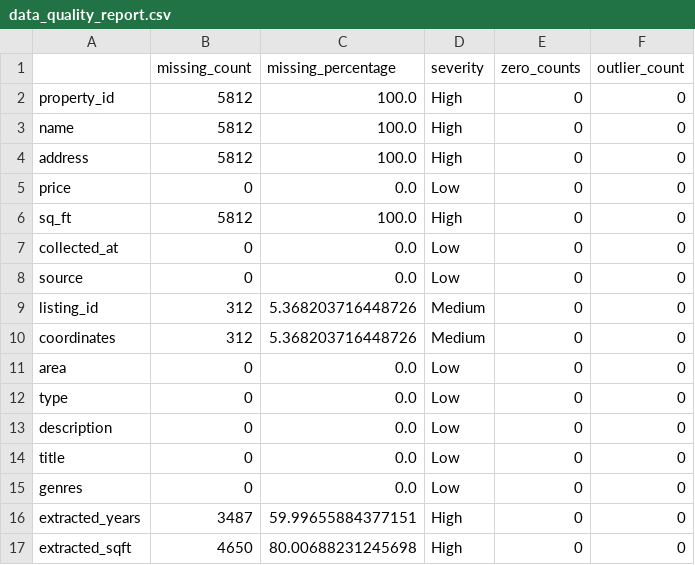
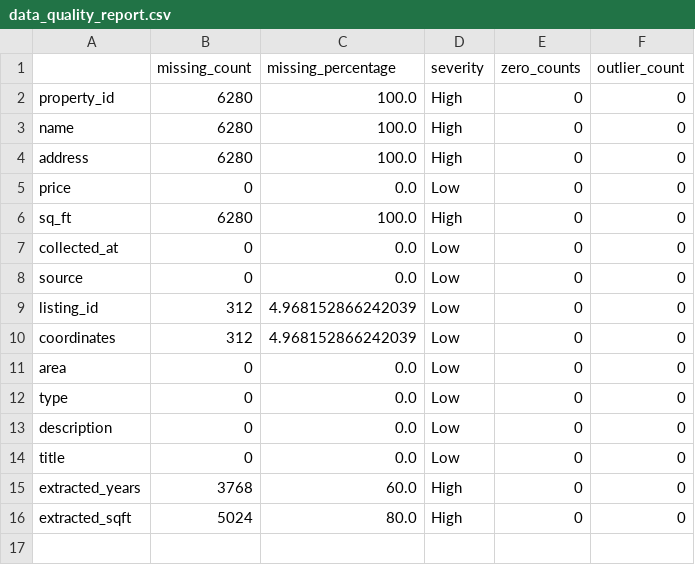
Before and after one commit to tsorguc/Real-Estate-Market-Monitor, a CSV file: data/processed/analytics/data_quality_report.csv, drawn as a sheet.

```diff
--- a/data/processed/analytics/data_quality_report.csv
+++ b/data/processed/analytics/data_quality_report.csv
@@ -1,11 +1,11 @@
 ,missing_count,missing_percentage,severity,zero_counts,outlier_count
-property_id,5812,100.0,High,0,0
-name,5812,100.0,High,0,0
-address,5812,100.0,High,0,0
+property_id,6280,100.0,High,0,0
+name,6280,100.0,High,0,0
+address,6280,100.0,High,0,0
 price,0,0.0,Low,0,0
-sq_ft,5812,100.0,High,0,0
+sq_ft,6280,100.0,High,0,0
 collected_at,0,0.0,Low,0,0
 source,0,0.0,Low,0,0
-listing_id,312,5.368203716448726,Medium,0,0
-coordinates,312,5.368203716448726,Medium,0,0
+listing_id,312,4.968152866242039,Low,0,0
+coordinates,312,4.968152866242039,Low,0,0
 area,0,0.0,Low,0,0
@@ -14,4 +14,3 @@ description,0,0.0,Low,0,0
 title,0,0.0,Low,0,0
-genres,0,0.0,Low,0,0
-extracted_years,3487,59.99655884377151,High,0,0
-extracted_sqft,4650,80.00688231245698,High,0,0
+extracted_years,3768,60.0,High,0,0
+extracted_sqft,5024,80.0,High,0,0
```
Also changed, not shown: data/processed/cleaned/cleaned_data.csv, data/processed/cleaned/missing_report.csv, 29 other files.
